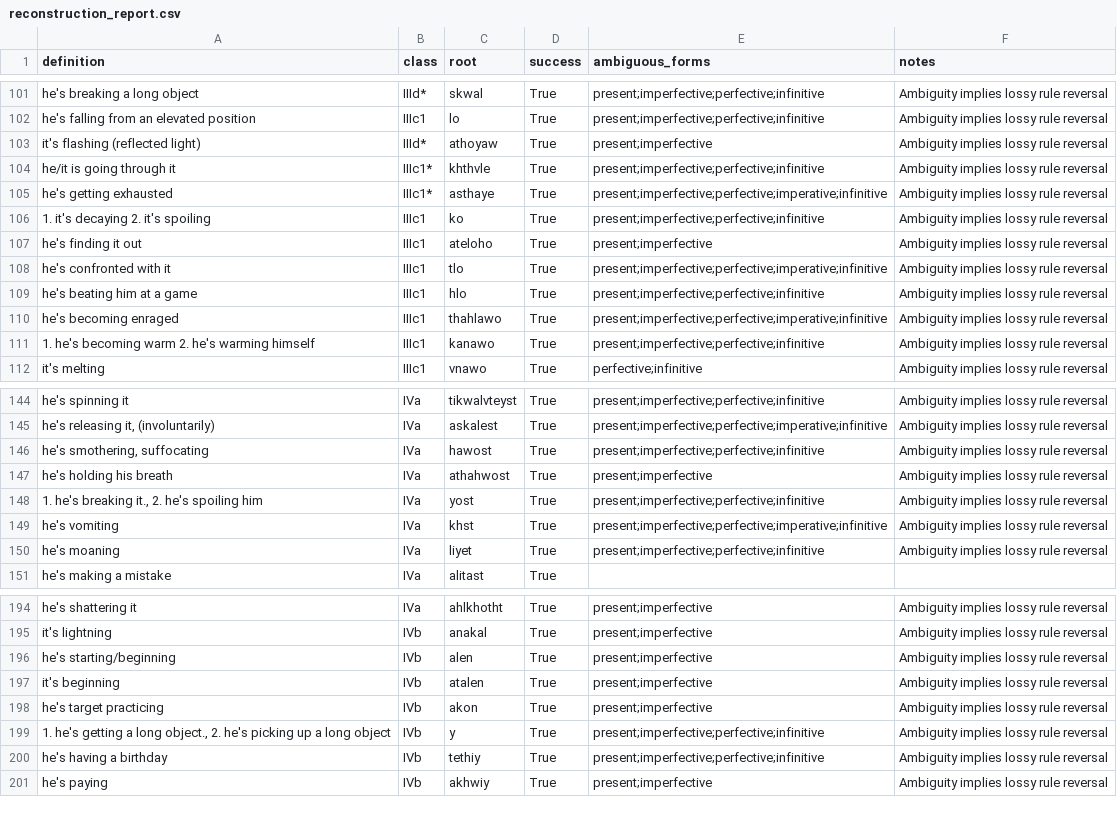
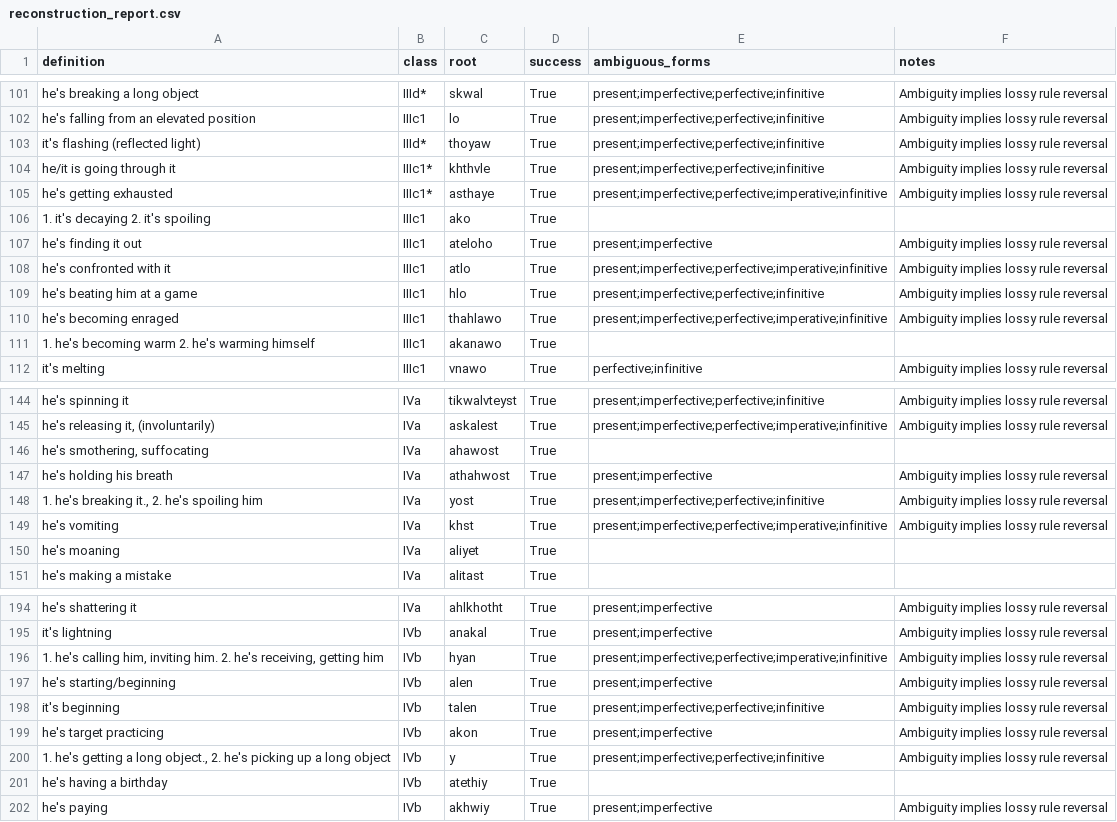
Before and after one commit to CharlieMcVicker/king-recreation, a CSV file: artifacts/reports/reconstruction_report.csv, drawn as a sheet; only a part is shown, gaps mark what is left out; the diff covers the shown part only.

```diff
--- a/artifacts/reports/reconstruction_report.csv
+++ b/artifacts/reports/reconstruction_report.csv
@@ -102,11 +102,11 @@ he's breaking a long object,IIId*,skwal,True,present;imperfective;perfective;inf
 he's falling from an elevated position,IIIc1,lo,True,present;imperfective;perfective;infinitive,Ambiguity implies lossy rule reversal
-it's flashing (reflected light),IIId*,athoyaw,True,present;imperfective,Ambiguity implies lossy rule reversal
+it's flashing (reflected light),IIId*,thoyaw,True,present;imperfective;perfective;infinitive,Ambiguity implies lossy rule reversal
 he/it is going through it,IIIc1*,khthvle,True,present;imperfective;perfective;infinitive,Ambiguity implies lossy rule reversal
 he's getting exhausted,IIIc1*,asthaye,True,present;imperfective;perfective;imperative;infinitive,Ambiguity implies lossy rule reversal
-1. it's decaying  2. it's spoiling,IIIc1,ko,True,present;imperfective;perfective;infinitive,Ambiguity implies lossy rule reversal
+1. it's decaying  2. it's spoiling,IIIc1,ako,True,,
 he's finding it out,IIIc1,ateloho,True,present;imperfective,Ambiguity implies lossy rule reversal
-he's confronted with it,IIIc1,tlo,True,present;imperfective;perfective;imperative;infinitive,Ambiguity implies lossy rule reversal
+he's confronted with it,IIIc1,atlo,True,present;imperfective;perfective;imperative;infinitive,Ambiguity implies lossy rule reversal
 he's beating him at a game,IIIc1,hlo,True,present;imperfective;perfective;infinitive,Ambiguity implies lossy rule reversal
 he's becoming enraged,IIIc1,thahlawo,True,present;imperfective;perfective;imperative;infinitive,Ambiguity implies lossy rule reversal
-1. he's becoming warm  2. he's warming himself,IIIc1,kanawo,True,present;imperfective;perfective;infinitive,Ambiguity implies lossy rule reversal
+1. he's becoming warm  2. he's warming himself,IIIc1,akanawo,True,,
 it's melting,IIIc1,vnawo,True,perfective;infinitive,Ambiguity implies lossy rule reversal
@@ -145,3 +145,3 @@ he's spinning it,IVa,tikwalvteyst,True,present;imperfective;perfective;infinitiv
 "he's releasing it, (involuntarily)",IVa,askalest,True,present;imperfective;perfective;imperative;infinitive,Ambiguity implies lossy rule reversal
-"he's smothering, suffocating",IVa,hawost,True,present;imperfective;perfective;infinitive,Ambiguity implies lossy rule reversal
+"he's smothering, suffocating",IVa,ahawost,True,,
 he's holding his breath,IVa,athahwost,True,present;imperfective,Ambiguity implies lossy rule reversal
@@ -149,3 +149,3 @@ he's holding his breath,IVa,athahwost,True,present;imperfective,Ambiguity implie
 he's vomiting,IVa,khst,True,present;imperfective;perfective;imperative;infinitive,Ambiguity implies lossy rule reversal
-he's moaning,IVa,liyet,True,present;imperfective;perfective;infinitive,Ambiguity implies lossy rule reversal
+he's moaning,IVa,aliyet,True,,
 he's making a mistake,IVa,alitast,True,,
@@ -195,7 +195,8 @@ he's shattering it,IVa,ahlkhotht,True,present;imperfective,Ambiguity implies los
 it's lightning,IVb,anakal,True,present;imperfective,Ambiguity implies lossy rule reversal
+"1. he's calling him, inviting him. 2. he's receiving, getting him",IVb,hyan,True,present;imperfective;perfective;imperative;infinitive,Ambiguity implies lossy rule reversal
 he's starting/beginning,IVb,alen,True,present;imperfective,Ambiguity implies lossy rule reversal
-it's beginning,IVb,atalen,True,present;imperfective,Ambiguity implies lossy rule reversal
+it's beginning,IVb,talen,True,present;imperfective;perfective;infinitive,Ambiguity implies lossy rule reversal
 he's target practicing,IVb,akon,True,present;imperfective,Ambiguity implies lossy rule reversal
 "1. he's getting a long object., 2. he's picking up a long object",IVb,y,True,present;imperfective;perfective;infinitive,Ambiguity implies lossy rule reversal
-he's having a birthday,IVb,tethiy,True,present;imperfective;perfective;infinitive,Ambiguity implies lossy rule reversal
+he's having a birthday,IVb,atethiy,True,,
 he's paying,IVb,akhwiy,True,present;imperfective,Ambiguity implies lossy rule reversal
```
Also changed, not shown: 6 edited cells elsewhere in this file, artifacts/data/stem_corpus.csv, artifacts/reports/consistency_analysis.csv, 9 other files.
